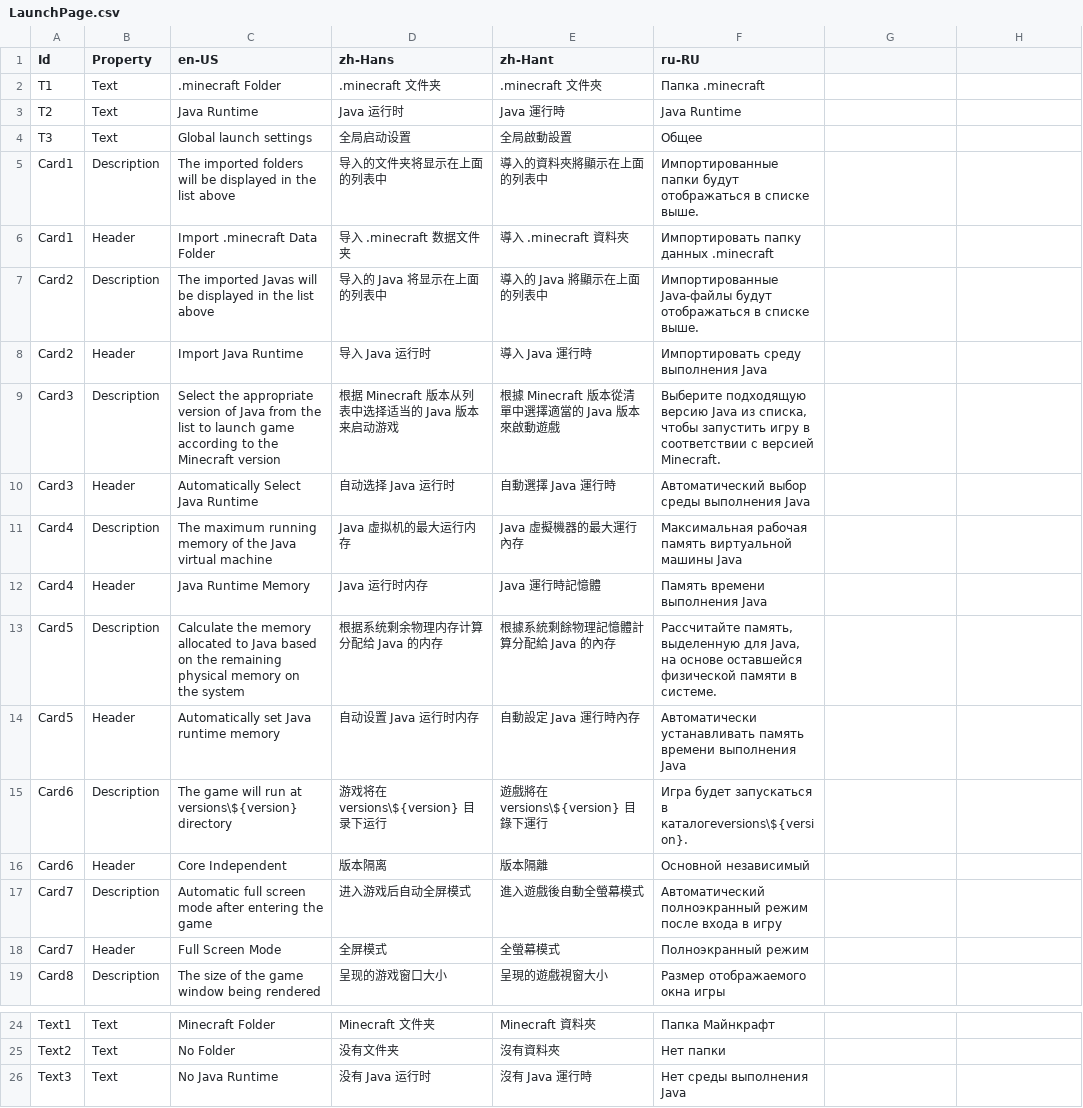
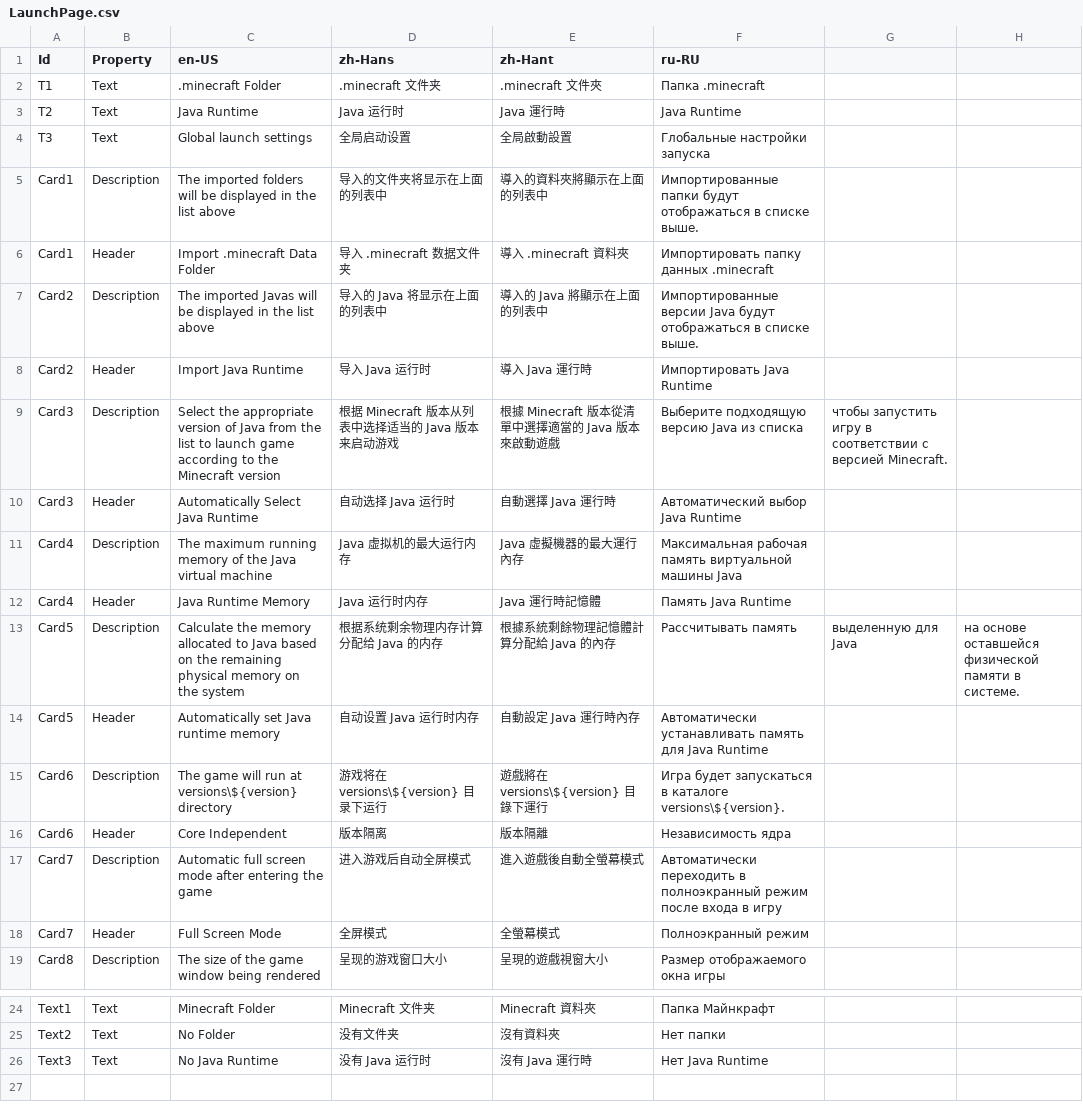
Before and after one commit to Xcube-Studio/FluentLauncher.Localization, a CSV file: Views/Settings/LaunchPage.csv, drawn as a sheet; only a part is shown, gaps mark what is left out.

Commit message:
Fixed Russian translation + Revised some parts of the english translation

```diff
--- a/Views/Settings/LaunchPage.csv
+++ b/Views/Settings/LaunchPage.csv
@@ -3,16 +3,16 @@ T1,Text,.minecraft Folder,.minecraft 文件夹,.minecraft 文件夾,Папка .
 T2,Text,Java Runtime,Java 运行时,Java 運行時,Java Runtime
-T3,Text,Global launch settings,全局启动设置,全局啟動設置,Общее
+T3,Text,Global launch settings,全局启动设置,全局啟動設置,Глобальные настройки запуска
 Card1,Description,The imported folders will be displayed in the list above,导入的文件夹将显示在上面的列表中,導入的資料夾將顯示在上面的列表中,Импортированные папки будут отображаться в списке выше.
 Card1,Header,Import .minecraft Data Folder,导入 .minecraft 数据文件夹,導入 .minecraft 資料夾,Импортировать папку данных .minecraft
-Card2,Description,The imported Javas will be displayed in the list above,导入的 Java 将显示在上面的列表中,導入的 Java 將顯示在上面的列表中,Импортированные Java-файлы будут отображаться в списке выше.
-Card2,Header,Import Java Runtime,导入 Java 运行时,導入 Java 運行時,Импортировать среду выполнения Java
-Card3,Description,Select the appropriate version of Java from the list to launch game according to the Minecraft version,根据 Minecraft 版本从列表中选择适当的 Java 版本来启动游戏,根據 Minecraft 版本從清單中選擇適當的 Java 版本來啟動遊戲,"Выберите подходящую версию Java из списка, чтобы запустить игру в соответствии с версией Minecraft."
-Card3,Header,Automatically Select Java Runtime,自动选择 Java 运行时,自動選擇 Java 運行時,Автоматический выбор среды выполнения Java
+Card2,Description,The imported Javas will be displayed in the list above,导入的 Java 将显示在上面的列表中,導入的 Java 將顯示在上面的列表中,Импортированные версии Java будут отображаться в списке выше.
+Card2,Header,Import Java Runtime,导入 Java 运行时,導入 Java 運行時,Импортировать Java Runtime
+Card3,Description,Select the appropriate version of Java from the list to launch game according to the Minecraft version,根据 Minecraft 版本从列表中选择适当的 Java 版本来启动游戏,根據 Minecraft 版本從清單中選擇適當的 Java 版本來啟動遊戲,Выберите подходящую версию Java из списка, чтобы запустить игру в соответствии с версией Minecraft.
+Card3,Header,Automatically Select Java Runtime,自动选择 Java 运行时,自動選擇 Java 運行時,Автоматический выбор Java Runtime
 Card4,Description,The maximum running memory of the Java virtual machine,Java 虚拟机的最大运行内存,Java 虛擬機器的最大運行內存,Максимальная рабочая память виртуальной машины Java
-Card4,Header,Java Runtime Memory,Java 运行时内存,Java 運行時記憶體,Память времени выполнения Java
-Card5,Description,Calculate the memory allocated to Java based on the remaining physical memory on the system,根据系统剩余物理内存计算分配给 Java 的内存,根據系統剩餘物理記憶體計算分配給 Java 的內存,"Рассчитайте память, выделенную для Java, на основе оставшейся физической памяти в системе."
-Card5,Header,Automatically set Java runtime memory,自动设置 Java 运行时内存,自動設定 Java 運行時內存,Автоматически устанавливать память времени выполнения Java
-Card6,Description,The game will run at versions\${version} directory,游戏将在 versions\${version} 目录下运行,遊戲將在 versions\${version} 目錄下運行,Игра будет запускаться в каталогеversions\${version}.
-Card6,Header,Core Independent,版本隔离,版本隔離,Основной независимый
-Card7,Description,Automatic full screen mode after entering the game,进入游戏后自动全屏模式,進入遊戲後自動全螢幕模式,Автоматический полноэкранный режим после входа в игру
+Card4,Header,Java Runtime Memory,Java 运行时内存,Java 運行時記憶體,Память Java Runtime
+Card5,Description,Calculate the memory allocated to Java based on the remaining physical memory on the system,根据系统剩余物理内存计算分配给 Java 的内存,根據系統剩餘物理記憶體計算分配給 Java 的內存,Рассчитывать память, выделенную для Java, на основе оставшейся физической памяти в системе.
+Card5,Header,Automatically set Java runtime memory,自动设置 Java 运行时内存,自動設定 Java 運行時內存,Автоматически устанавливать память для Java Runtime
+Card6,Description,The game will run at versions\${version} directory,游戏将在 versions\${version} 目录下运行,遊戲將在 versions\${version} 目錄下運行,Игра будет запускаться в каталоге versions\${version}.
+Card6,Header,Core Independent,版本隔离,版本隔離,Независимость ядра
+Card7,Description,Automatic full screen mode after entering the game,进入游戏后自动全屏模式,進入遊戲後自動全螢幕模式,Автоматически переходить в полноэкранный режим после входа в игру
 Card7,Header,Full Screen Mode,全屏模式,全螢幕模式,Полноэкранный режим
@@ -25,2 +25,2 @@ Text1,Text,Minecraft Folder,Minecraft 文件夹,Minecraft 資料夾,Папка
 Text2,Text,No Folder,没有文件夹,沒有資料夾,Нет папки
-Text3,Text,No Java Runtime,没有 Java 运行时,沒有 Java 運行時,Нет среды выполнения Java
+Text3,Text,No Java Runtime,没有 Java 运行时,沒有 Java 運行時,Нет Java Runtime
```
Also changed, not shown: Views/Activities/ActivitiesNavigationPage.csv, Views/Activities/LaunchPage.csv, 32 other files.
